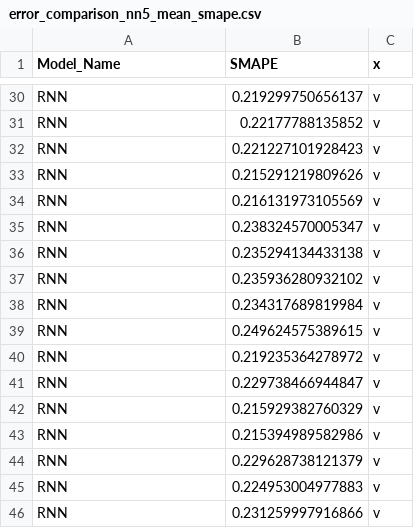
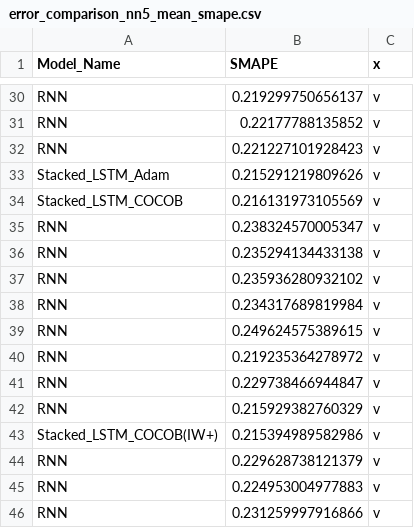
Before and after one commit to HansikaPH/time-series-forecasting, a CSV file: graph_plotter/ensemble_data/error_comparison_nn5_mean_smape.csv, drawn as a sheet; only a part is shown, gaps mark what is left out.

```diff
--- a/graph_plotter/ensemble_data/error_comparison_nn5_mean_smape.csv
+++ b/graph_plotter/ensemble_data/error_comparison_nn5_mean_smape.csv
@@ -32,4 +32,4 @@ RNN,0.22177788135852,v
 RNN,0.221227101928423,v
-RNN,0.215291219809626,v
-RNN,0.216131973105569,v
+Stacked_LSTM_Adam,0.215291219809626,v
+Stacked_LSTM_COCOB,0.216131973105569,v
 RNN,0.238324570005347,v
@@ -42,3 +42,3 @@ RNN,0.229738466944847,v
 RNN,0.215929382760329,v
-RNN,0.215394989582986,v
+Stacked_LSTM_COCOB(IW+),0.215394989582986,v
 RNN,0.229628738121379,v
```
Also changed, not shown: graph_plotter/ensemble_data/error_comparison_cif_median_smape.csv, graph_plotter/ensemble_data/error_comparison_kaggle_mean_mase.csv, 32 other files.
